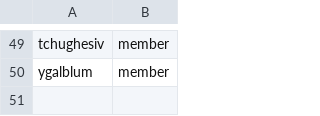
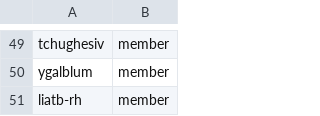
Before and after one commit to osac-project/github-config, a CSV file: team-members/fulfillment-wg.csv, drawn as a sheet; only a part is shown, gaps mark what is left out; the diff names each change by its address in the sheet, - before the commit and + after, or states it on an @@ line.

Commit message:
Update fulfillment-wg.csv
Adding liatb-rh to org

```diff
--- a/team-members/fulfillment-wg.csv
+++ b/team-members/fulfillment-wg.csv
+row 51: liatb-rh | member
```
